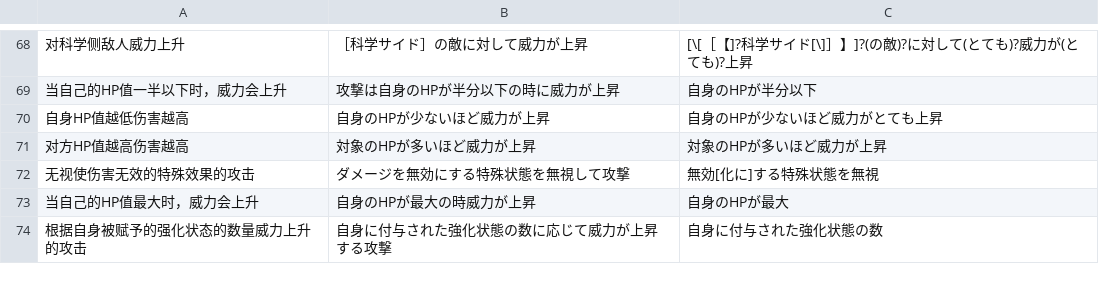
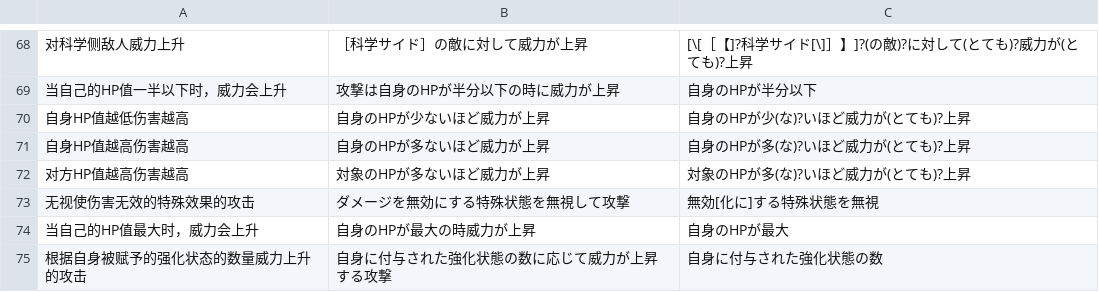
Before and after one commit to ListenC/keySJS, a CSV file: config/作用范围&发生条件&威力与特攻关键词.csv, drawn as a sheet; only a part is shown, gaps mark what is left out.

```diff
--- a/config/作用范围&发生条件&威力与特攻关键词.csv
+++ b/config/作用范围&发生条件&威力与特攻关键词.csv
@@ -69,4 +69,5 @@
 当自己的HP值一半以下时，威力会上升,攻撃は自身のHPが半分以下の時に威力が上昇,自身のHPが半分以下
-自身HP值越低伤害越高,自身のHPが少ないほど威力が上昇,自身のHPが少ないほど威力がとても上昇
-对方HP值越高伤害越高,対象のHPが多いほど威力が上昇,対象のHPが多いほど威力が上昇
+自身HP值越低伤害越高,自身のHPが少ないほど威力が上昇,自身のHPが少(な)?いほど威力が(とても)?上昇
+自身HP值越高伤害越高,自身のHPが多ないほど威力が上昇,自身のHPが多(な)?いほど威力が(とても)?上昇
+对方HP值越高伤害越高,対象のHPが多ないほど威力が上昇,対象のHPが多(な)?いほど威力が(とても)?上昇
 无视使伤害无效的特殊效果的攻击,ダメージを無効にする特殊状態を無視して攻撃,無効[化に]する特殊状態を無視
```
Also changed, not shown: config/技能&潜能关键词.csv, 2 other files.
